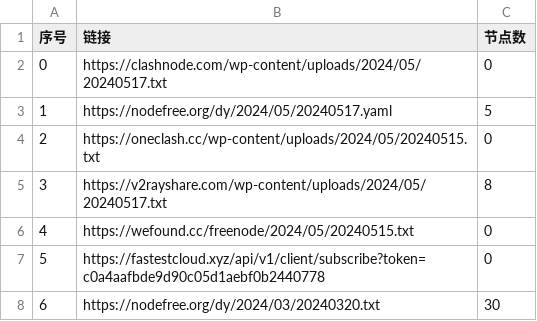
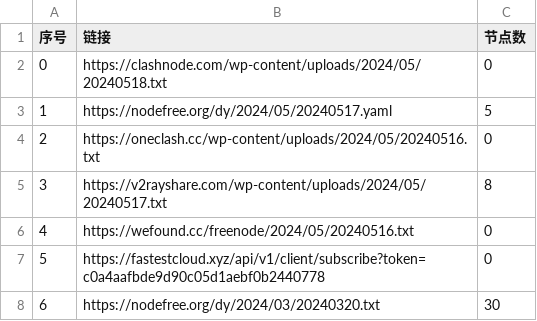
Before and after one commit to zyj68/AutoMergePublicNodes, a CSV file: list_result.csv, drawn as a sheet; only a part is shown.

```diff
--- a/list_result.csv
+++ b/list_result.csv
@@ -1,7 +1,7 @@
 序号,链接,节点数
-0,https://clashnode.com/wp-content/uploads/2024/05/20240517.txt,0
+0,https://clashnode.com/wp-content/uploads/2024/05/20240518.txt,0
 1,https://nodefree.org/dy/2024/05/20240517.yaml,5
-2,https://oneclash.cc/wp-content/uploads/2024/05/20240515.txt,0
+2,https://oneclash.cc/wp-content/uploads/2024/05/20240516.txt,0
 3,https://v2rayshare.com/wp-content/uploads/2024/05/20240517.txt,8
-4,https://wefound.cc/freenode/2024/05/20240515.txt,0
+4,https://wefound.cc/freenode/2024/05/20240516.txt,0
 5,https://fastestcloud.xyz/api/v1/client/subscribe?token=c0a4aafbde9d90c05d1aebf0b2440778,0
```
Also changed, not shown: 7 other files.
